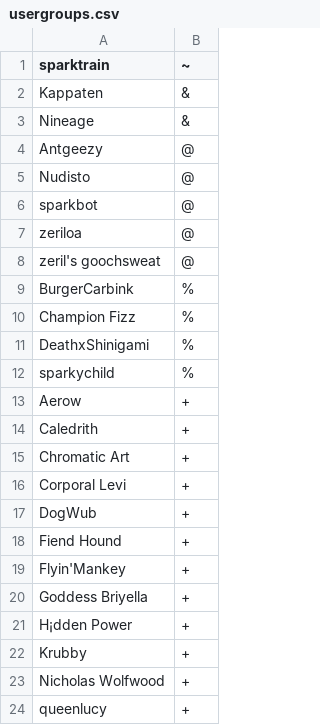
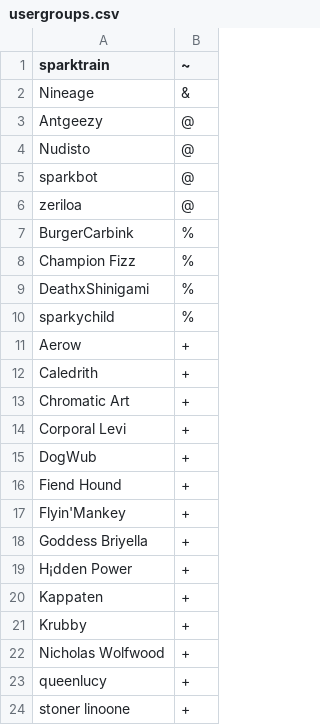
Before and after one commit to zeriloa/SparkServer, a CSV file: config/usergroups.csv, drawn as a sheet; only a part is shown; the shorter side is filled out with more unchanged rows.

Commit message:
usergroups edits
withholding & until significant contributions are made (don't worry i'll probs give right back)
also, since this is currently being hosting on my computer, I'm personally only comfortable with having myself as ~ (personal preference). this may change in the future though. removed all joke promotes as well.

how I've decided to do auth here (yeah it might be shitty)

~ me - for reasons stated above
& programming lords - given to nineage due to his massive help, will promote others when significant contributions have been made
@ mods - sparkbot gets it for obvious reasons. ant is a level-headed mod and will stay a mod. nudi/zeril have had some issues with power abuse, but they've gotten better, and they were part of the "core" who came up with this entire idea in the first place (Me, Ant, Nudi, and Zeril), so modding them seems appropriate
% drivers - have made other forms of contributions to the server (Fizz w/ avatars, sparky with problemsolving with the code, etc) and I've rewarded with a promotion. also,
+ voices - i hand these out pretty much like water, if you are a notable lc member you get voice.

```diff
--- a/config/usergroups.csv
+++ b/config/usergroups.csv
@@ -1,3 +1,2 @@
 sparktrain,~
-Kappaten,&
 Nineage,&
@@ -7,3 +6,2 @@ sparkbot,@
 zeriloa,@
-zeril's goochsweat,@
 BurgerCarbink,%
@@ -21,2 +19,3 @@ Goddess Briyella,+
 H¡dden Power,+
+Kappaten,+
 Krubby,+
```
